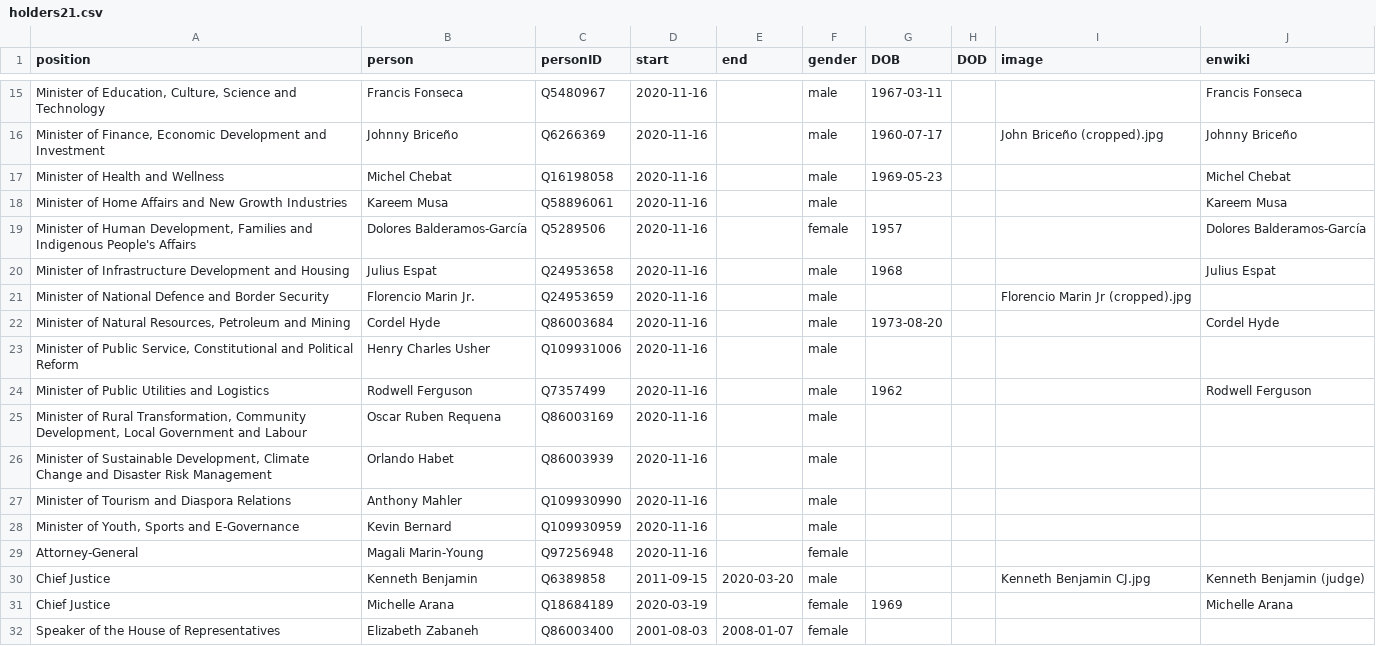
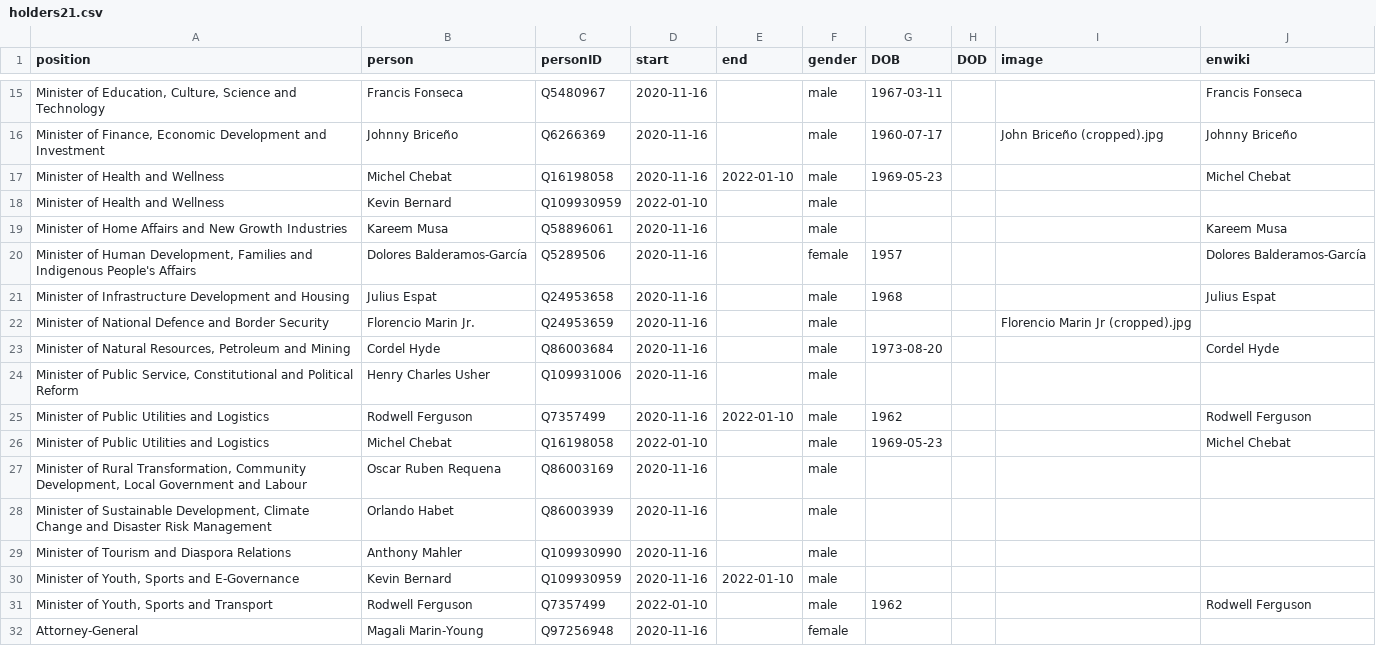
Before and after one commit to every-politician-scrapers/belize-ministers, a CSV file: html/holders21.csv, drawn as a sheet; only a part is shown, gaps mark what is left out; the shorter side is filled out with more unchanged rows; addresses are those after the commit; the diff names each change by its address in the sheet, - before the commit and + after, or states it on an @@ line.

```diff
--- a/html/holders21.csv
+++ b/html/holders21.csv
-E17 (end): (empty)
+E17 (end): 2022-01-10
+row 18: Minister of Health and Wellness | Kevin Bernard | Q109930959 | 2022-01-10 |  | male
-E25 (end): (empty)
+E25 (end): 2022-01-10
+row 26: Minister of Public Utilities and Logistics | Michel Chebat | Q16198058 | 2022-01-10 |  | male | 1969-05-23 |  |  | Michel Chebat
-E30 (end): (empty)
+E30 (end): 2022-01-10
+row 31: Minister of Youth, Sports and Transport | Rodwell Ferguson | Q7357499 | 2022-01-10 |  | male | 1962 |  |  | Rodwell Ferguson
```
Also changed, not shown: html/current.csv, html/positions.csv, 1 other file.
